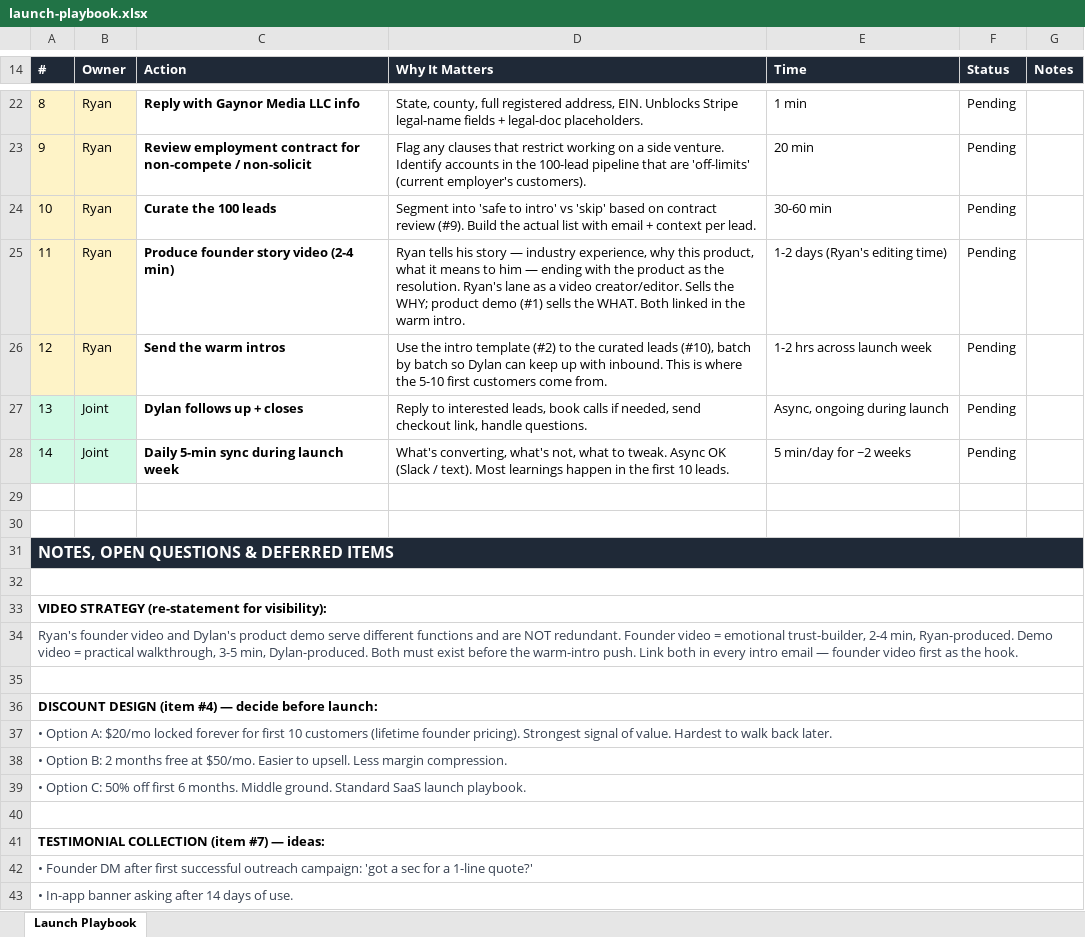
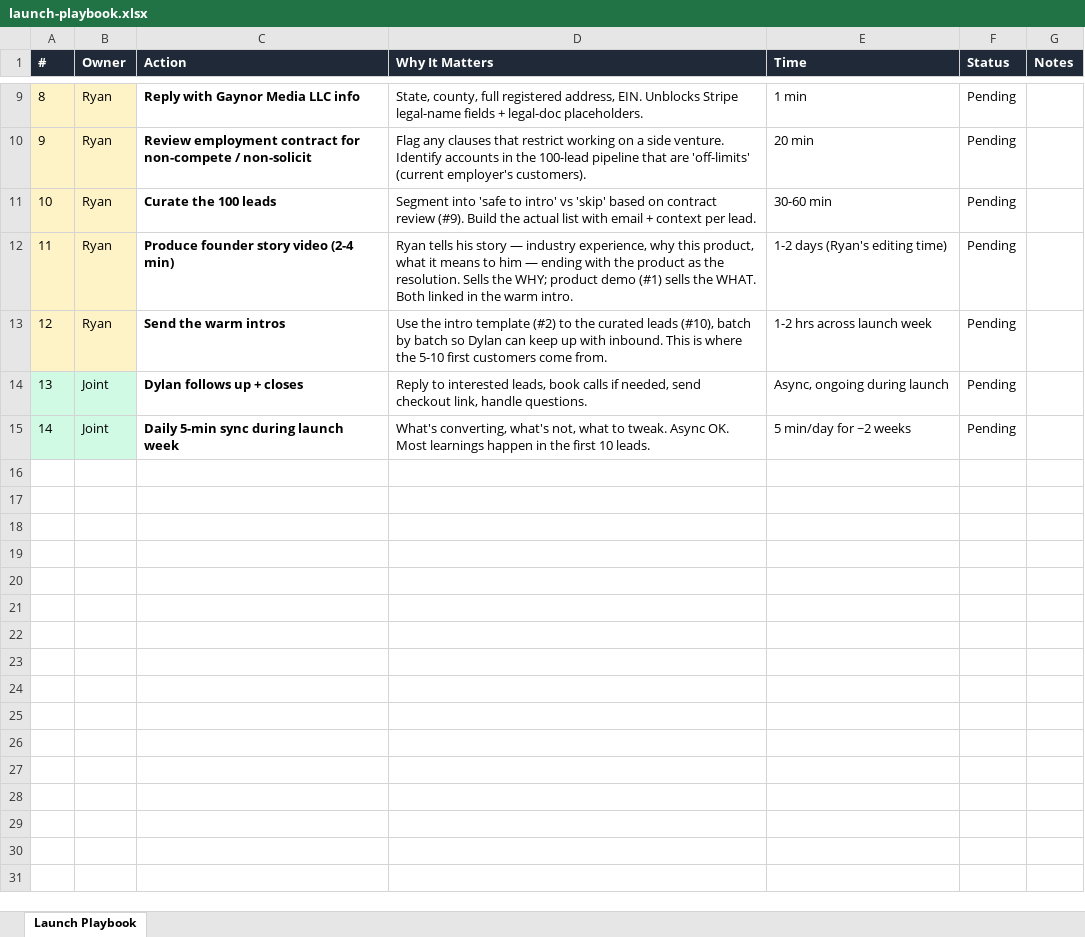
Before and after one commit to oinoilyd/creator-outreach, an Excel workbook: docs/launch-playbook.xlsx, sheet Launch Playbook, drawn as a sheet; only a part is shown, gaps mark what is left out; values as stored, in another font and other column widths than the file's, no borders; removed rows and columns are numbered as before the commit, all else as after; the diff covers the shown part only; the diff names each change by its address in the sheet, - before the commit and + after, or states it on an @@ line.

Commit message:
docs(launch): strip xlsx back to just the action table — no top context, no bottom notes
Removed the TOP CONTEXT section (critical path overview + video
strategy callout) and the BOTTOM NOTES section (discount design,
testimonial ideas, conversion targets, deferred items).

Result: clean single table, header row + 14 action rows, color-
coded by owner (Dylan blue / Ryan yellow / Joint green), status
dropdown on each row.

15 rows total. Nothing else.

Dylan wanted "just that grey table you gave me earlier but in
excel form" — this is that.

```diff
--- a/docs/launch-playbook.xlsx (sheet Launch Playbook)
+++ b/docs/launch-playbook.xlsx (sheet Launch Playbook)
-D12 (Why It Matters): …the resolution. Ryan's lane as a video creator/editor. Sells the…
+D12 (Why It Matters): …the resolution. Sells the…
-D15 (Why It Matters): …tweak. Async OK (Slack / text). Most learnings…
+D15 (Why It Matters): …tweak. Async OK. Most learnings…
-row 29: (empty)
-row 30: (empty)
-row 31: NOTES, OPEN QUESTIONS & DEFERRED ITEMS
-row 32: (empty)
-row 33: VIDEO STRATEGY (re-statement for visibility):
-row 34: Ryan's founder video and Dylan's product demo serve different functions and are NOT redundant. Founder video = emotional trust-builder, 2-4 min, Ryan-produced. Demo video = practical walkthrough, 3-5 min, Dylan-produced. Both must exist before the warm-intro push. Link both in every intro email — founder video first as the hook.
-row 35: (empty)
-row 36: DISCOUNT DESIGN (item #4) — decide before launch:
-row 37: • Option A: $20/mo locked forever for first 10 customers (lifetime founder pricing). Strongest signal of value. Hardest to walk back later.
-row 38: • Option B: 2 months free at $50/mo. Easier to upsell. Less margin compression.
-row 39: • Option C: 50% off first 6 months. Middle ground. Standard SaaS launch playbook.
-row 40: (empty)
-row 41: TESTIMONIAL COLLECTION (item #7) — ideas:
-row 42: • Founder DM after first successful outreach campaign: 'got a sec for a 1-line quote?'
-row 43: • In-app banner asking after 14 days of use.
```
Also changed, not shown: 27 removed rows elsewhere in this sheet, 1 other file.
